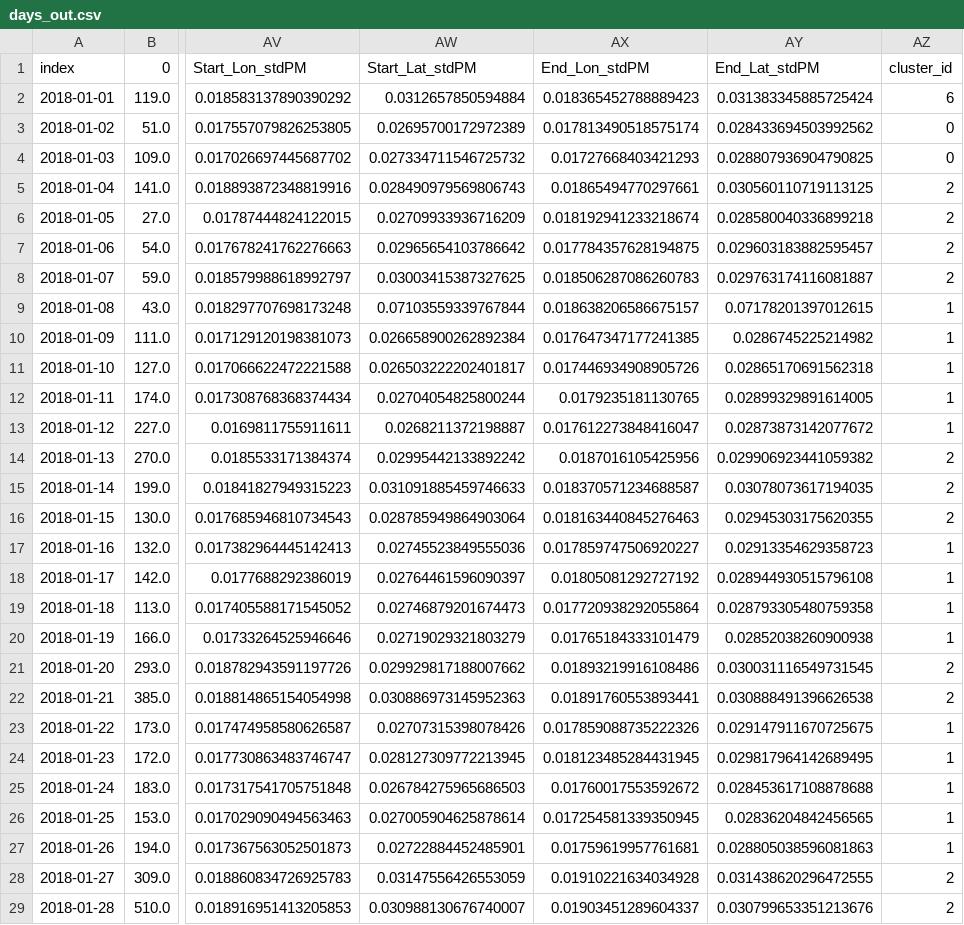
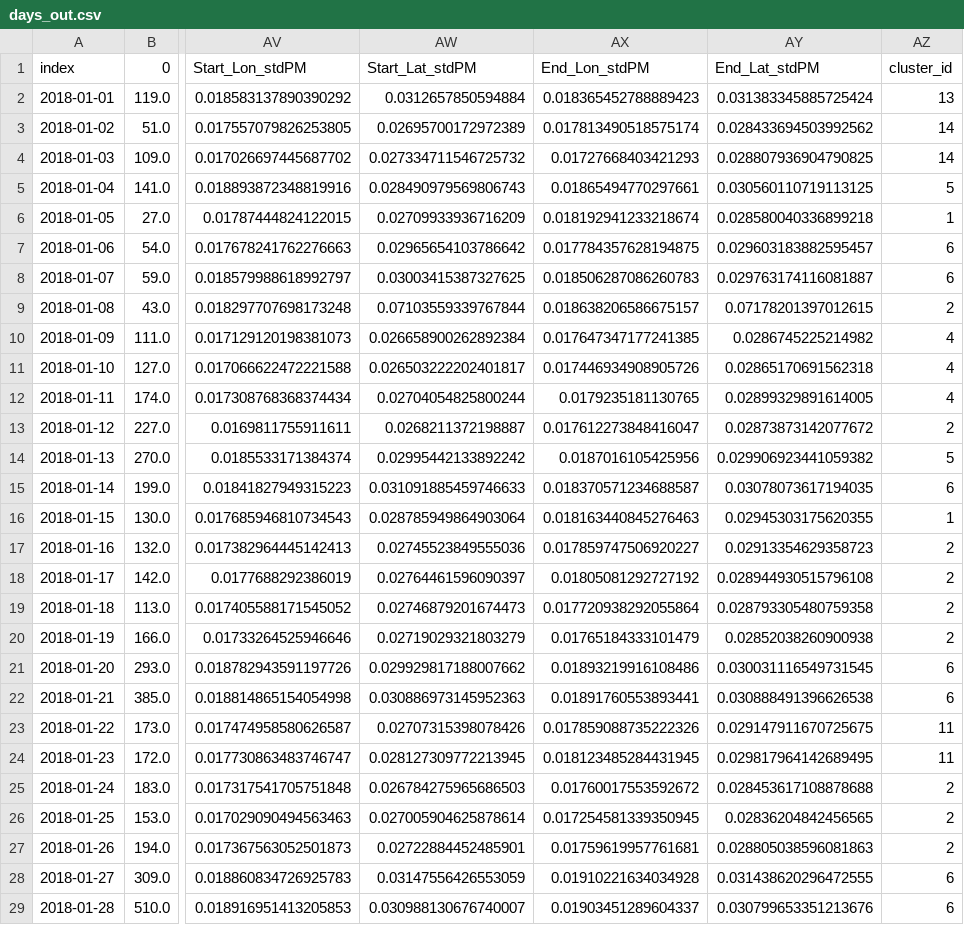
Before and after one commit to RafalKucharskiPK/clustering_mobility_data, a CSV file: days_out.csv, drawn as a sheet; only a part is shown, gaps mark what is left out; the diff covers the shown part only; the diff names each change by its address in the sheet, - before the commit and + after, or states it on an @@ line.

```diff
--- a/days_out.csv
+++ b/days_out.csv
-AZ2: 6
+AZ2: 13
-AZ3:AZ4: 0
+AZ3:AZ4: 14
-AZ5: 2
+AZ5: 5
-AZ6: 2
+AZ6: 1
-AZ7:AZ8: 2
+AZ7:AZ8: 6
-AZ9: 1
+AZ9: 2
-AZ10:AZ12: 1
+AZ10:AZ12: 4
-AZ13: 1
+AZ13: 2
-AZ14: 2
+AZ14: 5
-AZ15: 2
+AZ15: 6
-AZ16: 2
+AZ16: 1
-AZ17:AZ20: 1
+AZ17:AZ20: 2
-AZ21:AZ22: 2
+AZ21:AZ22: 6
-AZ23:AZ24: 1
+AZ23:AZ24: 11
-AZ25:AZ27: 1
+AZ25:AZ27: 2
-AZ28:AZ29: 2
+AZ28:AZ29: 6
```
Also changed, not shown: 150 edited cells elsewhere in this file, 3 other files.
